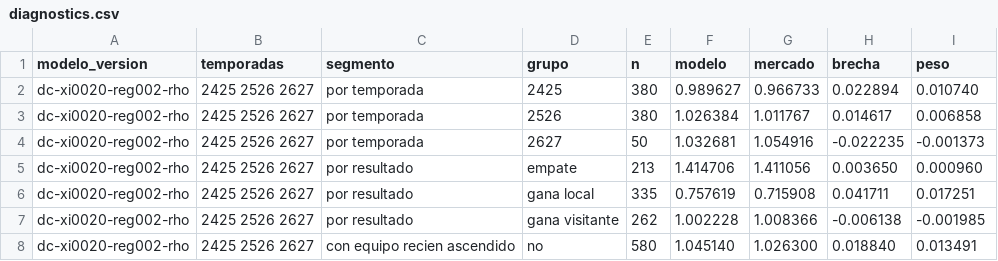
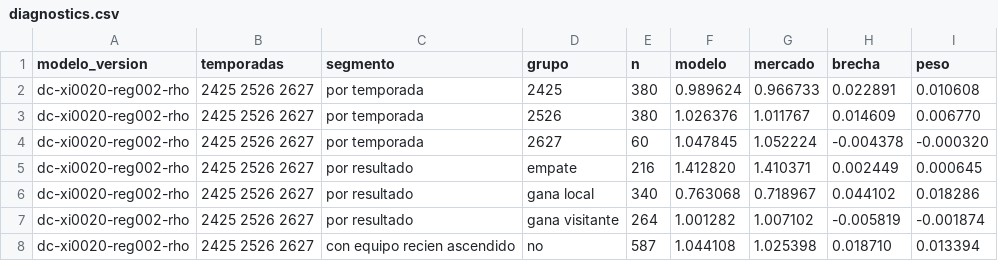
Before and after one commit to kewo1023/marcador-futbol, a CSV file: ledger/diagnostics.csv, drawn as a sheet; only a part is shown; the diff covers the shown part only.

```diff
--- a/ledger/diagnostics.csv
+++ b/ledger/diagnostics.csv
@@ -1,8 +1,8 @@
 modelo_version,temporadas,segmento,grupo,n,modelo,mercado,brecha,peso
-dc-xi0020-reg002-rho,2425 2526 2627,por temporada,2425,380,0.989627,0.966733,0.022894,0.010740
-dc-xi0020-reg002-rho,2425 2526 2627,por temporada,2526,380,1.026384,1.011767,0.014617,0.006858
-dc-xi0020-reg002-rho,2425 2526 2627,por temporada,2627,50,1.032681,1.054916,-0.022235,-0.001373
-dc-xi0020-reg002-rho,2425 2526 2627,por resultado,empate,213,1.414706,1.411056,0.003650,0.000960
-dc-xi0020-reg002-rho,2425 2526 2627,por resultado,gana local,335,0.757619,0.715908,0.041711,0.017251
-dc-xi0020-reg002-rho,2425 2526 2627,por resultado,gana visitante,262,1.002228,1.008366,-0.006138,-0.001985
-dc-xi0020-reg002-rho,2425 2526 2627,con equipo recien ascendido,no,580,1.045140,1.026300,0.018840,0.013491
+dc-xi0020-reg002-rho,2425 2526 2627,por temporada,2425,380,0.989624,0.966733,0.022891,0.010608
+dc-xi0020-reg002-rho,2425 2526 2627,por temporada,2526,380,1.026376,1.011767,0.014609,0.006770
+dc-xi0020-reg002-rho,2425 2526 2627,por temporada,2627,60,1.047845,1.052224,-0.004378,-0.000320
+dc-xi0020-reg002-rho,2425 2526 2627,por resultado,empate,216,1.412820,1.410371,0.002449,0.000645
+dc-xi0020-reg002-rho,2425 2526 2627,por resultado,gana local,340,0.763068,0.718967,0.044102,0.018286
+dc-xi0020-reg002-rho,2425 2526 2627,por resultado,gana visitante,264,1.001282,1.007102,-0.005819,-0.001874
+dc-xi0020-reg002-rho,2425 2526 2627,con equipo recien ascendido,no,587,1.044108,1.025398,0.018710,0.013394
```
Also changed, not shown: 38 edited cells elsewhere in this file, ledger/challenges.csv.
